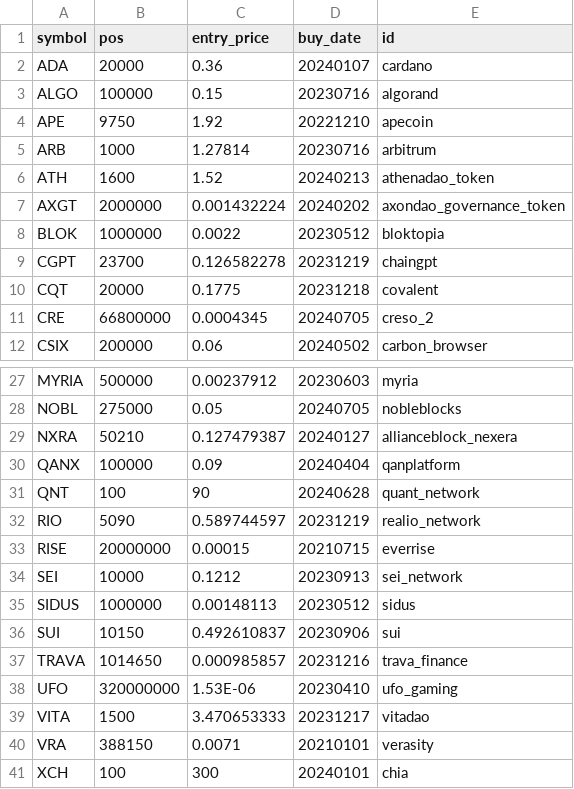
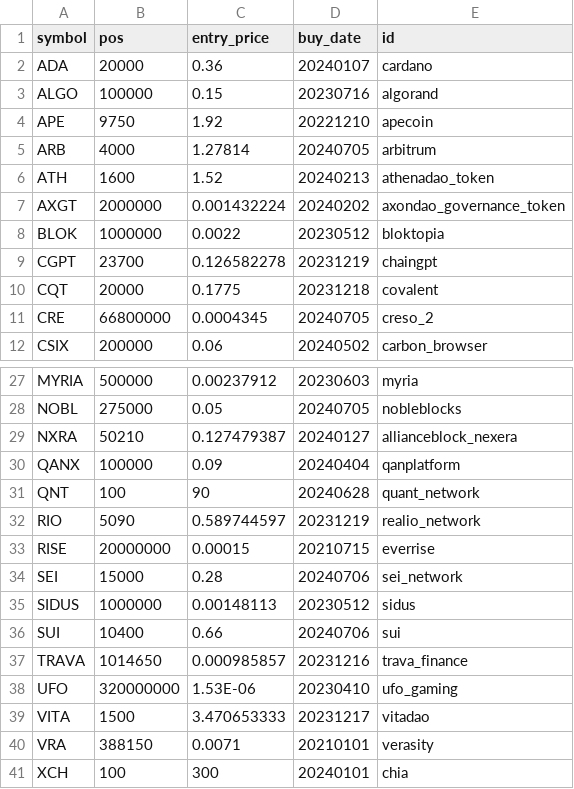
Before and after one commit to ereboreum/important-docs, a CSV file: indata.csv, drawn as a sheet; only a part is shown, gaps mark what is left out.

```diff
--- a/indata.csv
+++ b/indata.csv
@@ -4,3 +4,3 @@ ALGO,100000,0.15,20230716,algorand
 APE,9750,1.92,20221210,apecoin
-ARB,1000,1.27814,20230716,arbitrum
+ARB,4000,1.27814,20240705,arbitrum
 ATH,1600,1.52,20240213,athenadao_token
@@ -33,5 +33,5 @@ RIO,5090,0.589744597,20231219,realio_network
 RISE,20000000,0.00015,20210715,everrise
-SEI,10000,0.1212,20230913,sei_network
+SEI,15000,0.28,20240706,sei_network
 SIDUS,1000000,0.00148113,20230512,sidus
-SUI,10150,0.492610837,20230906,sui
+SUI,10400,0.66,20240706,sui
 TRAVA,1014650,0.000985857,20231216,trava_finance
```
Also changed, not shown: sell-list.csv.
